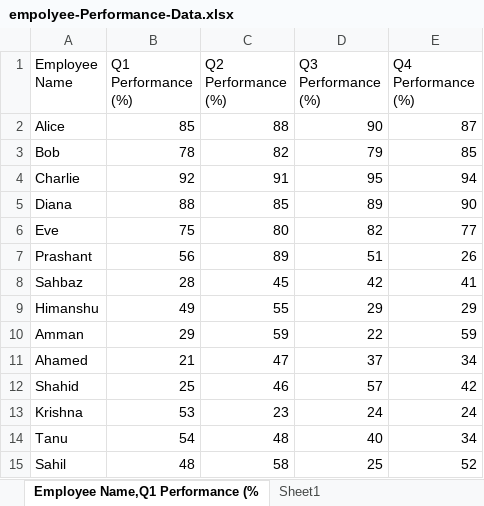
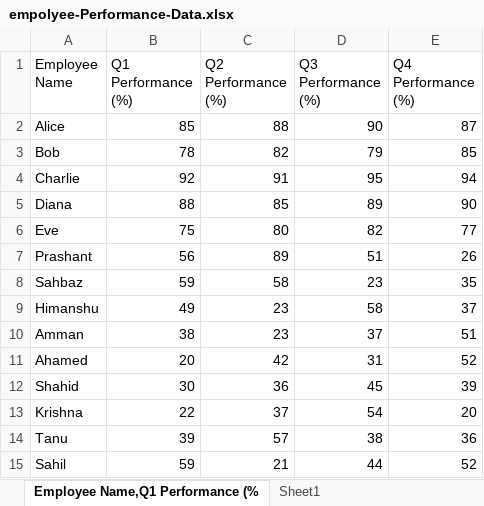
Before and after one commit to themohan69/Data-Analytic, an Excel workbook: Libraries/empolyee-Performance-Data.xlsx, sheet Employee Name,Q1 Performance (%, drawn as a sheet; only a part is shown; values as stored, in another font and other column widths than the file's, no borders; table styles not drawn; the diff covers the shown part only; the diff names each change by its address in the sheet, - before the commit and + after, or states it on an @@ line.

```diff
--- a/Libraries/empolyee-Performance-Data.xlsx (sheet Employee Name,Q1 Performance (%)
+++ b/Libraries/empolyee-Performance-Data.xlsx (sheet Employee Name,Q1 Performance (%)
-B8 (Q1 Performance (%)): 28
+B8 (Q1 Performance (%)): 59
-C8 (Q2 Performance (%)): 45
+C8 (Q2 Performance (%)): 58
-D8 (Q3 Performance (%)): 42
+D8 (Q3 Performance (%)): 23
-E8 (Q4 Performance (%)): 41
+E8 (Q4 Performance (%)): 35
-C9 (Q2 Performance (%)): 55
+C9 (Q2 Performance (%)): 23
-D9 (Q3 Performance (%)): 29
+D9 (Q3 Performance (%)): 58
-E9 (Q4 Performance (%)): 29
+E9 (Q4 Performance (%)): 37
-B10 (Q1 Performance (%)): 29
+B10 (Q1 Performance (%)): 38
-C10 (Q2 Performance (%)): 59
+C10 (Q2 Performance (%)): 23
-D10 (Q3 Performance (%)): 22
+D10 (Q3 Performance (%)): 37
-E10 (Q4 Performance (%)): 59
+E10 (Q4 Performance (%)): 51
-B11 (Q1 Performance (%)): 21
+B11 (Q1 Performance (%)): 20
-C11 (Q2 Performance (%)): 47
+C11 (Q2 Performance (%)): 42
-D11 (Q3 Performance (%)): 37
+D11 (Q3 Performance (%)): 31
-E11 (Q4 Performance (%)): 34
+E11 (Q4 Performance (%)): 52
-B12 (Q1 Performance (%)): 25
+B12 (Q1 Performance (%)): 30
-C12 (Q2 Performance (%)): 46
+C12 (Q2 Performance (%)): 36
-D12 (Q3 Performance (%)): 57
+D12 (Q3 Performance (%)): 45
-E12 (Q4 Performance (%)): 42
+E12 (Q4 Performance (%)): 39
-B13 (Q1 Performance (%)): 53
+B13 (Q1 Performance (%)): 22
-C13 (Q2 Performance (%)): 23
+C13 (Q2 Performance (%)): 37
-D13 (Q3 Performance (%)): 24
+D13 (Q3 Performance (%)): 54
-E13 (Q4 Performance (%)): 24
+E13 (Q4 Performance (%)): 20
-B14 (Q1 Performance (%)): 54
+B14 (Q1 Performance (%)): 39
-C14 (Q2 Performance (%)): 48
+C14 (Q2 Performance (%)): 57
-D14 (Q3 Performance (%)): 40
+D14 (Q3 Performance (%)): 38
-E14 (Q4 Performance (%)): 34
+E14 (Q4 Performance (%)): 36
-B15 (Q1 Performance (%)): 48
+B15 (Q1 Performance (%)): 59
-C15 (Q2 Performance (%)): 58
+C15 (Q2 Performance (%)): 21
-D15 (Q3 Performance (%)): 25
+D15 (Q3 Performance (%)): 44
```
Also changed, not shown: 31 edited cells elsewhere in this sheet, 1 other file.
